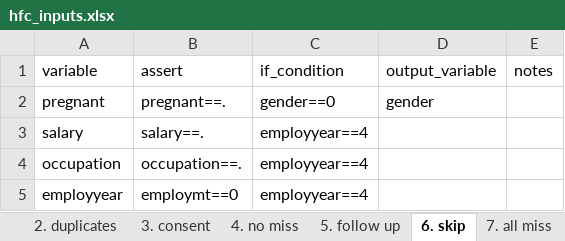
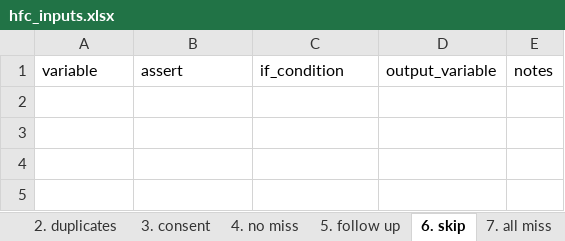
Before and after one commit to PovertyAction/high-frequency-checks, an Excel workbook: exercise/hfc_inputs.xlsx, sheet 6. skip, drawn as a sheet; values as stored, in another font and other column widths than the file's, no borders; charts and pictures and conditional formats not drawn; the diff names each change by its address in the sheet, - before the commit and + after, or states it on an @@ line.

```diff
--- a/exercise/hfc_inputs.xlsx (sheet 6. skip)
+++ b/exercise/hfc_inputs.xlsx (sheet 6. skip)
-row 2: pregnant | pregnant==. | gender==0 | gender
-row 3: salary | salary==. | employyear==4
-row 4: occupation | occupation==. | employyear==4
-row 5: employyear | employmt==0 | employyear==4
```
Also changed, not shown: sheet 7. all miss, sheet enumdb, sheet 4. no miss, sheet 8. constraints, sheet 3. consent, sheet 5. follow up, 5 more sheets, charts or pictures, exercise/hfc_enumerators.xlsx, exercise/hfc_replacements.xlsx, 10 other files.
